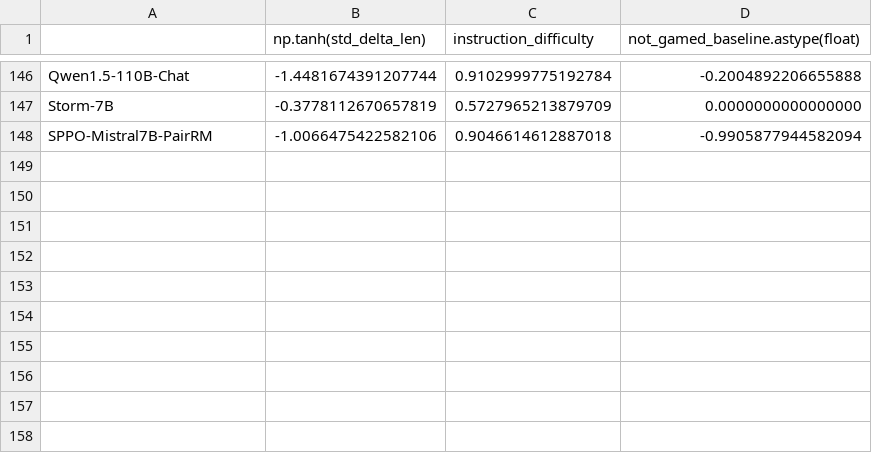
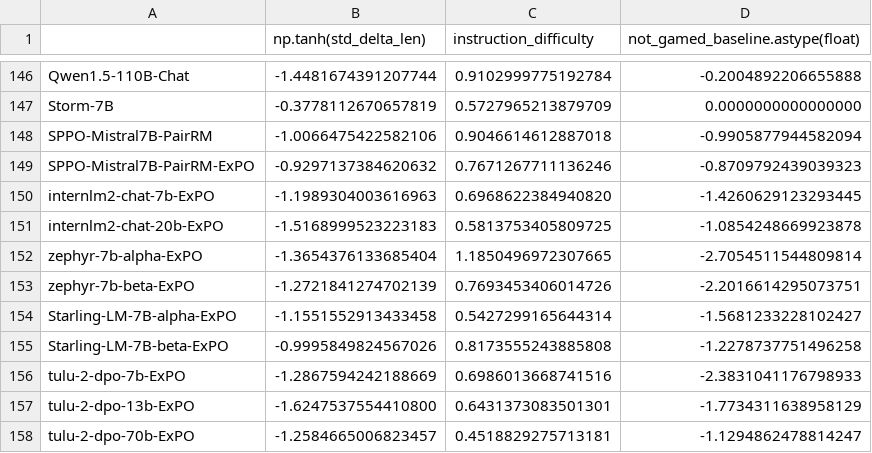
Before and after one commit to tatsu-lab/alpaca_eval, a CSV file: src/alpaca_eval/metrics/weights/weighted_alpaca_eval_gpt4_turbo/length_controlled_v1/baseline_gpt4_1106_preview.csv, drawn as a sheet; only a part is shown, gaps mark what is left out; the diff names each change by its address in the sheet, - before the commit and + after, or states it on an @@ line.

```diff
--- a/src/alpaca_eval/metrics/weights/weighted_alpaca_eval_gpt4_turbo/length_controlled_v1/baseline_gpt4_1106_preview.csv
+++ b/src/alpaca_eval/metrics/weights/weighted_alpaca_eval_gpt4_turbo/length_controlled_v1/baseline_gpt4_1106_preview.csv
+row 149: SPPO-Mistral7B-PairRM-ExPO | -0.9297137384620632 | 0.7671267711136246 | -0.8709792439039323
+row 150: internlm2-chat-7b-ExPO | -1.1989304003616963 | 0.6968622384940820 | -1.4260629123293445
+row 151: internlm2-chat-20b-ExPO | -1.5168999523223183 | 0.5813753405809725 | -1.0854248669923878
+row 152: zephyr-7b-alpha-ExPO | -1.3654376133685404 | 1.1850496972307665 | -2.7054511544809814
+row 153: zephyr-7b-beta-ExPO | -1.2721841274702139 | 0.7693453406014726 | -2.2016614295073751
+row 154: Starling-LM-7B-alpha-ExPO | -1.1551552913433458 | 0.5427299165644314 | -1.5681233228102427
+row 155: Starling-LM-7B-beta-ExPO | -0.9995849824567026 | 0.8173555243885808 | -1.2278737751496258
+row 156: tulu-2-dpo-7b-ExPO | -1.2867594242188669 | 0.6986013668741516 | -2.3831041176798933
+row 157: tulu-2-dpo-13b-ExPO | -1.6247537554410800 | 0.6431373083501301 | -1.7734311638958129
+row 158: tulu-2-dpo-70b-ExPO | -1.2584665006823457 | 0.4518829275713181 | -1.1294862478814247
```
Also changed, not shown: src/alpaca_eval/leaderboards/data_AlpacaEval_2/weighted_alpaca_eval_gpt4_turbo_leaderboard.csv, 31 other files.
